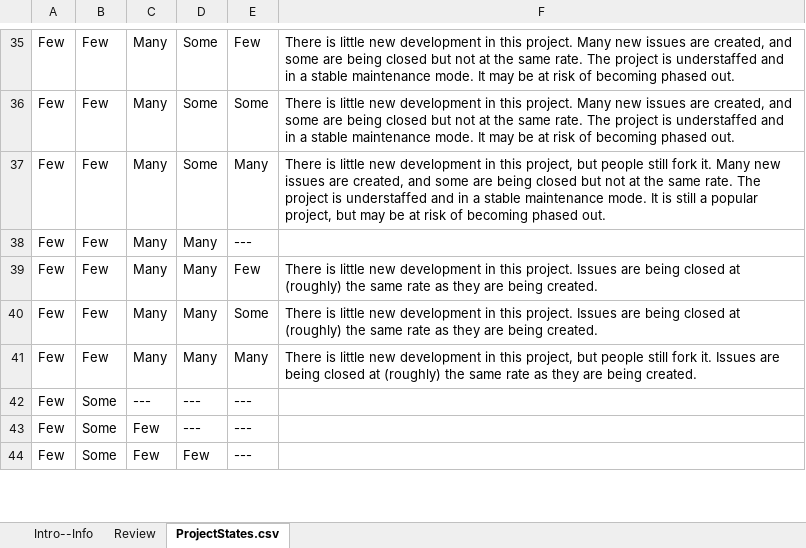
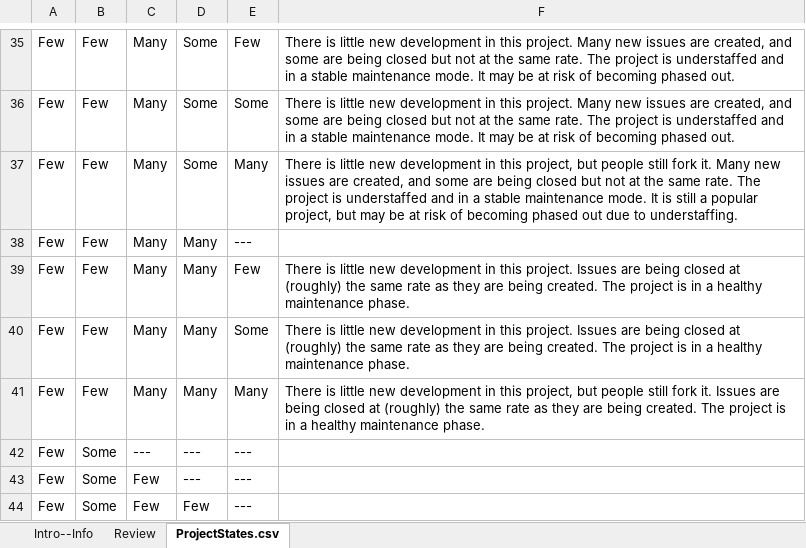
Before and after one commit to mickesv/orionGamma, an Excel workbook: notes/ProjectStates.xlsx, sheet ProjectStates.csv, drawn as a sheet; only a part is shown, gaps mark what is left out; values as stored, in another font and other column widths than the file's, no borders; the diff covers the shown part only; the diff names each change by its address in the sheet, - before the commit and + after, or states it on an @@ line.

Commit message:
ProjectStates, including populator

```diff
--- a/notes/ProjectStates.xlsx (sheet ProjectStates.csv)
+++ b/notes/ProjectStates.xlsx (sheet ProjectStates.csv)
-F37: …becoming phased out.
+F37: …becoming phased out due to understaffing.
-F39:F40: …being created.
+F39:F40: …being created. The project is in a healthy maintenance phase.
-F41: …being created.
+F41: …being created. The project is in a healthy maintenance phase.
```
Also changed, not shown: 54 edited cells elsewhere in this sheet, sheet Review, 5 other files.
